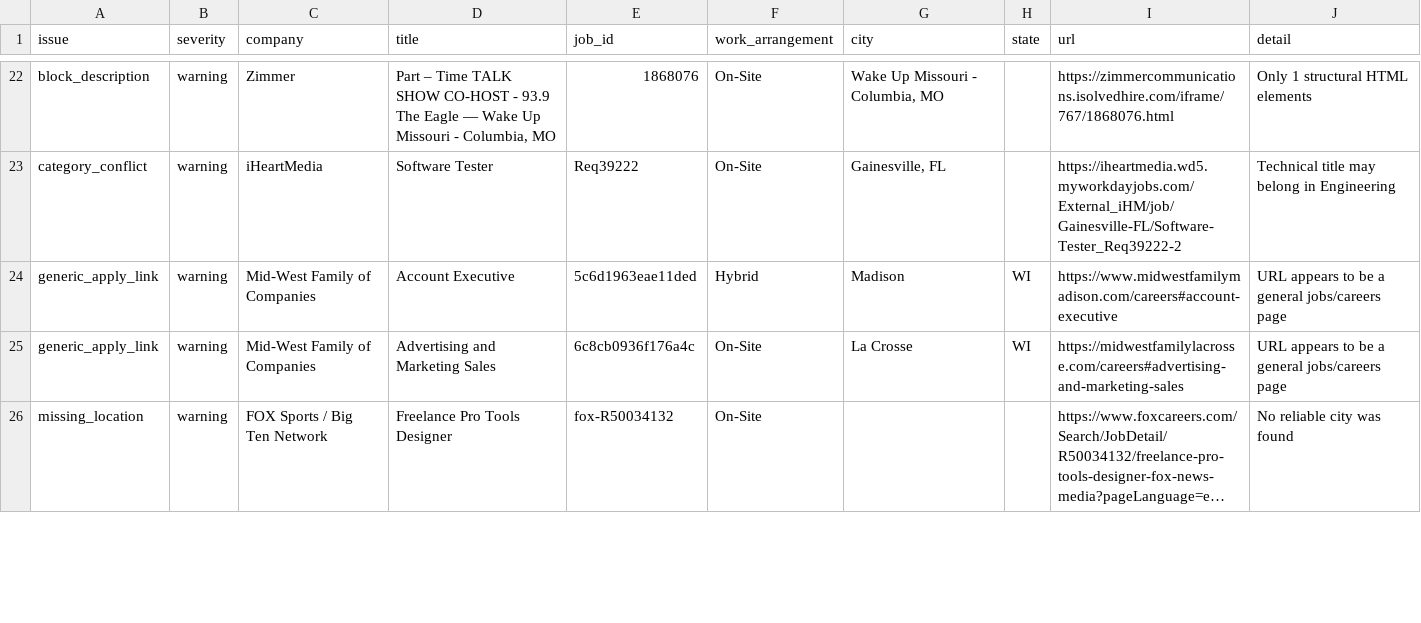
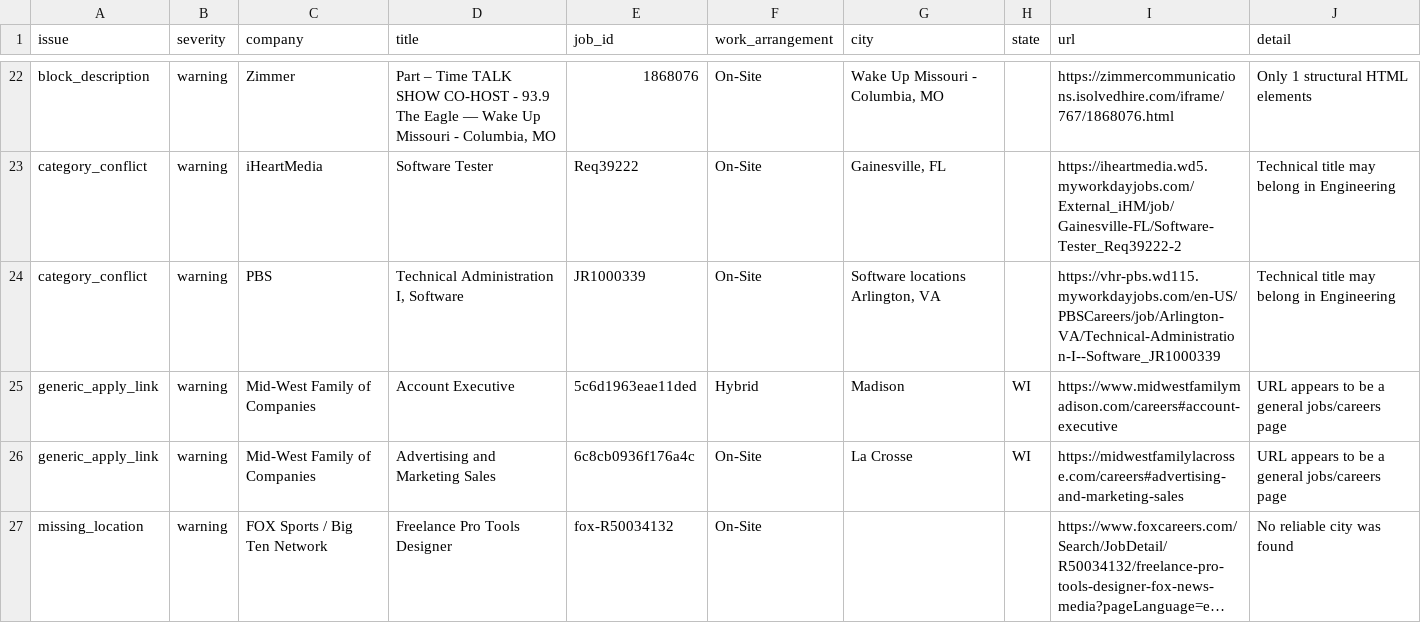
Before and after one commit to Mediajobsreport/mjr-jobs-feed, a CSV file: mjr-job-quality-report.csv, drawn as a sheet; only a part is shown, gaps mark what is left out; long unchanged cells end in …; the diff covers the shown part only.

```diff
--- a/mjr-job-quality-report.csv
+++ b/mjr-job-quality-report.csv
@@ -23,2 +23,3 @@ block_description,warning,Zimmer,"Part – Time TALK SHOW CO-HOST - 93.9 The Eag
 category_conflict,warning,iHeartMedia,Software Tester,Req39222,On-Site,"Gainesville, FL",,https://iheartmedia.wd5.myworkdayjobs.com/External_iHM/job/Gainesville-FL/Software-Tester_Req39222-2,Technical title may belong in Engineering
+category_conflict,warning,PBS,"Technical Administration I, Software",JR1000339,On-Site,"Software locations Arlington, VA",,https://vhr-pbs.wd115.myworkdayjobs.com/en-US/PBSCareers/job/Arlington-VA/Technical-Administration-I--Software_JR1000339,Technical title may belong in Engineering
 generic_apply_link,warning,Mid-West Family of Companies,Account Executive,5c6d1963eae11ded,Hybrid,Madison,WI,https://www.midwestfamilymadison.com/careers#account-executive,URL appears to be a general jobs/careers page
```
Also changed, not shown: 1 added row and 4 removed rows elsewhere in this file, mjr-ats-audit.csv, 3 other files.
